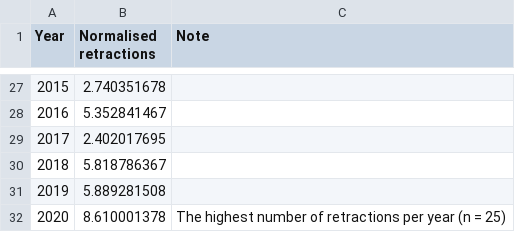
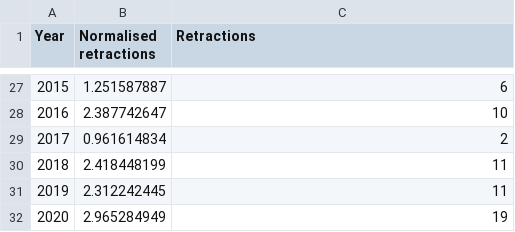
Before and after one commit to johnmeasey/Life-sciences-retractions, a CSV file: data.csv, drawn as a sheet; only a part is shown, gaps mark what is left out; the diff covers the shown part only.

```diff
--- a/data.csv
+++ b/data.csv
@@ -1 +1 @@
-Year,Normalised retractions,Note
+Year,Normalised retractions,Retractions
@@ -27,6 +27,6 @@ Year,Normalised retractions,Note
-2015,2.740351678,
-2016,5.352841467,
-2017,2.402017695,
-2018,5.818786367,
-2019,5.889281508,
-2020,8.610001378,The highest number of retractions per year (n = 25)
+2015,1.251587887,6
+2016,2.387742647,10
+2017,0.961614834,2
+2018,2.418448199,11
+2019,2.312242445,11
+2020,2.965284949,19
```
Also changed, not shown: 40 edited cells elsewhere in this file, 1 other file.
